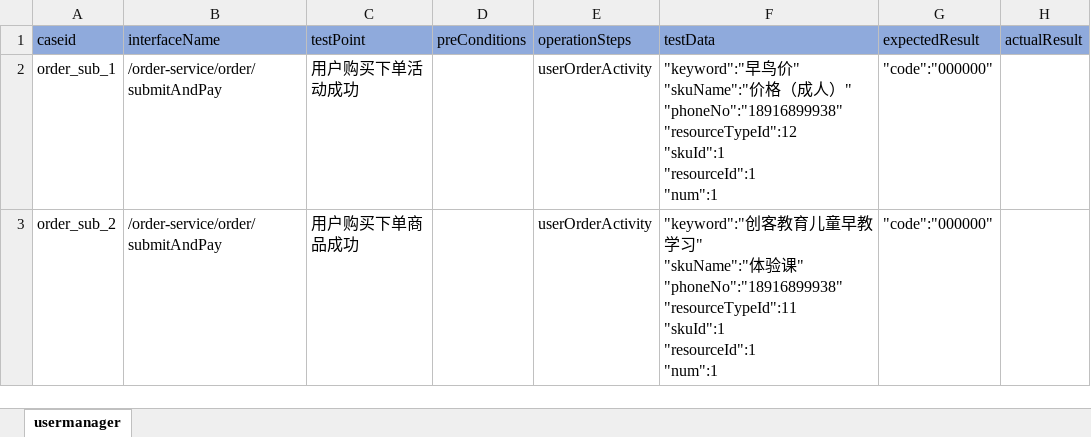
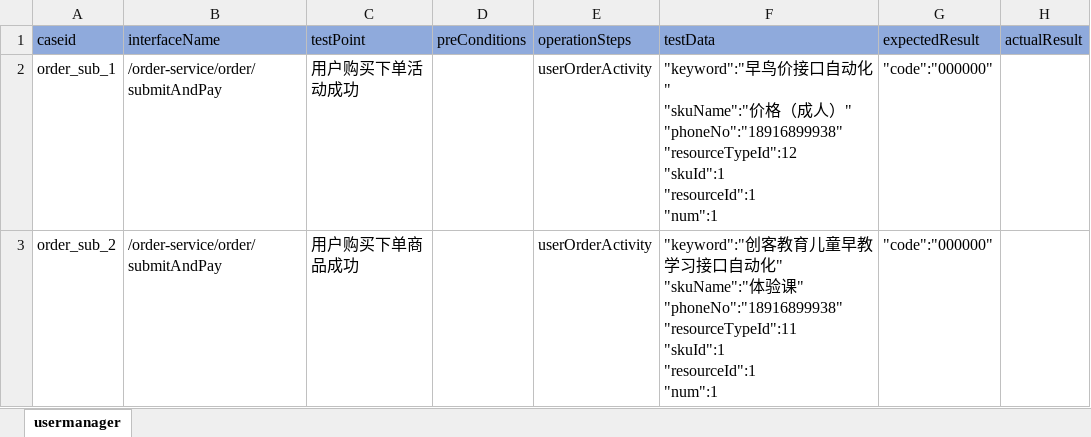
Before and after one commit to litaojun/steamOmTest, an Excel workbook: steamcase/user/userOrderActivitycase.xlsx, sheet usermanager, drawn as a sheet; values as stored, in another font and other column widths than the file's, no borders; ↵ is a line break in a cell; the diff names each change by its address in the sheet, - before the commit and + after, or states it on an @@ line.

```diff
--- a/steamcase/user/userOrderActivitycase.xlsx (sheet usermanager)
+++ b/steamcase/user/userOrderActivitycase.xlsx (sheet usermanager)
-F2 (testData): …鸟价" ↵ "skuName":"…
+F2 (testData): …鸟价接口自动化" ↵ "skuName":"…
-F3 (testData): …学习" ↵ "skuName":"…
+F3 (testData): …学习接口自动化" ↵ "skuName":"…
```
Also changed, not shown: steamcase/operposition/operpsnaddcase.xlsx, steamcase/user/userCancelOrderActivitycase.xlsx, 4 other files.
